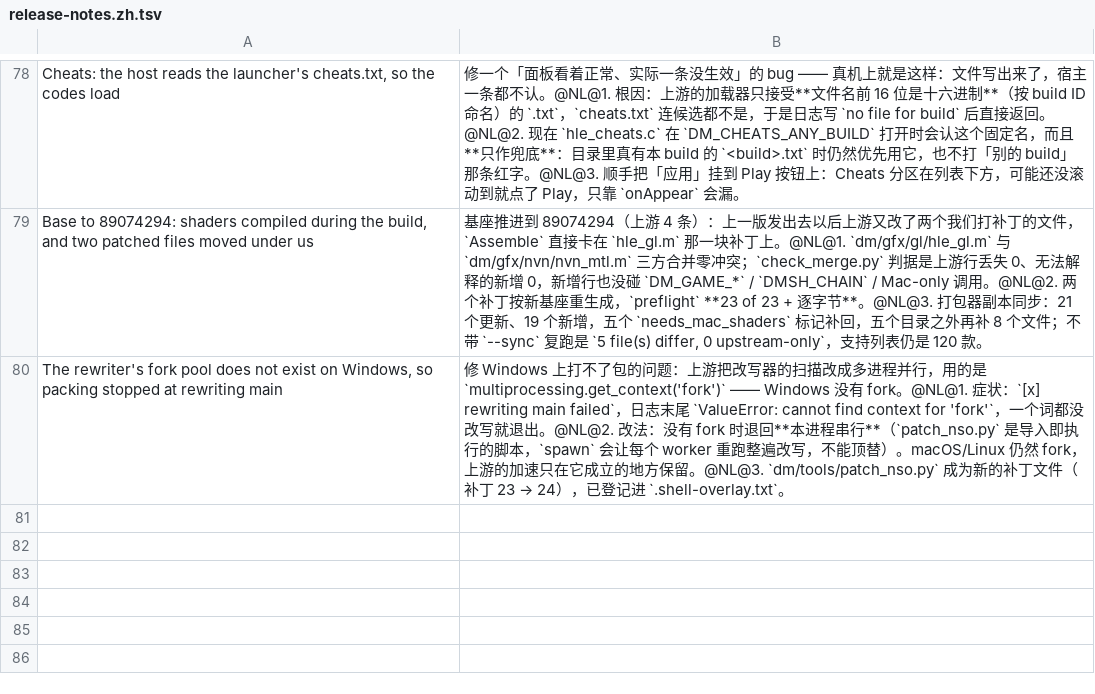
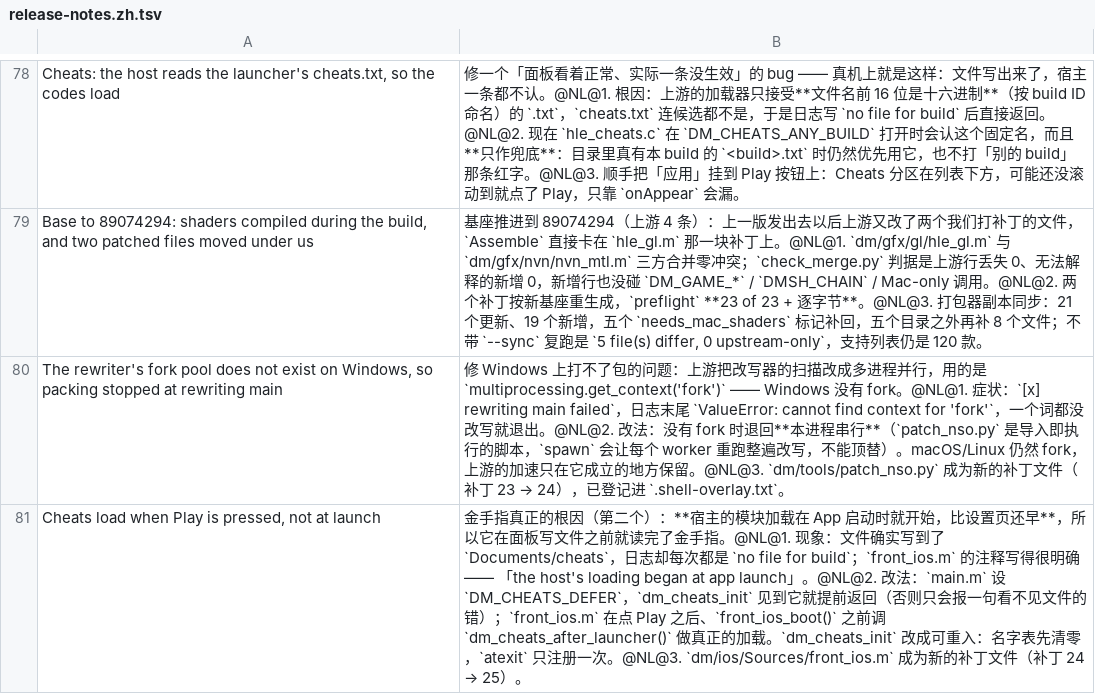
Before and after one commit to xinerqu/ns2ios-shell, a TSV file: .github/release-notes.zh.tsv, drawn as a sheet; only a part is shown, gaps mark what is left out.

Commit message:
Cheats load when Play is pressed, not at launch
The host's loading starts at app launch and the settings screen comes after it, so the cheat load ran before the panel had
written anything. The file turned up on disk and the log said "no file for build" every time.

- main.m sets DM_CHEATS_DEFER, and dm_cheats_init returns before reading anything while it is set: the call from
  host_preload would only ever report the file it cannot see yet.
- front_ios.m calls dm_cheats_after_launcher() in startGame -- after the panel has written cheats.txt and DM_CHEATS_ON --
  and that runs the real load. dm_cheats_init is repeatable now: the name list is cleared first and the exit handler is
  registered once, so the deferred call does not stack on top of the early one.
- New patched file, dm/ios/Sources/front_ios.m, listed in .shell-overlay.txt. Patches 24 -> 25.

```diff
--- a/.github/release-notes.zh.tsv
+++ b/.github/release-notes.zh.tsv
@@ -80 +80,2 @@ Base to 89074294: shaders compiled during the build, and two patched files moved
 The rewriter's fork pool does not exist on Windows, so packing stopped at rewriting main	修 Windows 上打不了包的问题：上游把改写器的扫描改成多进程并行，用的是 `multiprocessing.get_context('fork')` —— Windows 没有 fork。@NL@1. 症状：`[x] rewriting main failed`，日志末尾 `ValueError: cannot find context for 'fork'`，一个词都没改写就退出。@NL@2. 改法：没有 fork 时退回**本进程串行**（`patch_nso.py` 是导入即执行的脚本，`spawn` 会让每个 worker 重跑整遍改写，不能顶替）。macOS/Linux 仍然 fork，上游的加速只在它成立的地方保留。@NL@3. `dm/tools/patch_nso.py` 成为新的补丁文件（补丁 23 → 24），已登记进 `.shell-overlay.txt`。
+Cheats load when Play is pressed, not at launch	金手指真正的根因（第二个）：**宿主的模块加载在 App 启动时就开始，比设置页还早**，所以它在面板写文件之前就读完了金手指。@NL@1. 现象：文件确实写到了 `Documents/cheats`，日志却每次都是 `no file for build`；`front_ios.m` 的注释写得很明确 —— 「the host's loading began at app launch」。@NL@2. 改法：`main.m` 设 `DM_CHEATS_DEFER`，`dm_cheats_init` 见到它就提前返回（否则只会报一句看不见文件的错）；`front_ios.m` 在点 Play 之后、`front_ios_boot()` 之前调 `dm_cheats_after_launcher()` 做真正的加载。`dm_cheats_init` 改成可重入：名字表先清零，`atexit` 只注册一次。@NL@3. `dm/ios/Sources/front_ios.m` 成为新的补丁文件（补丁 24 → 25）。
```
Also changed, not shown: 7 other files.
